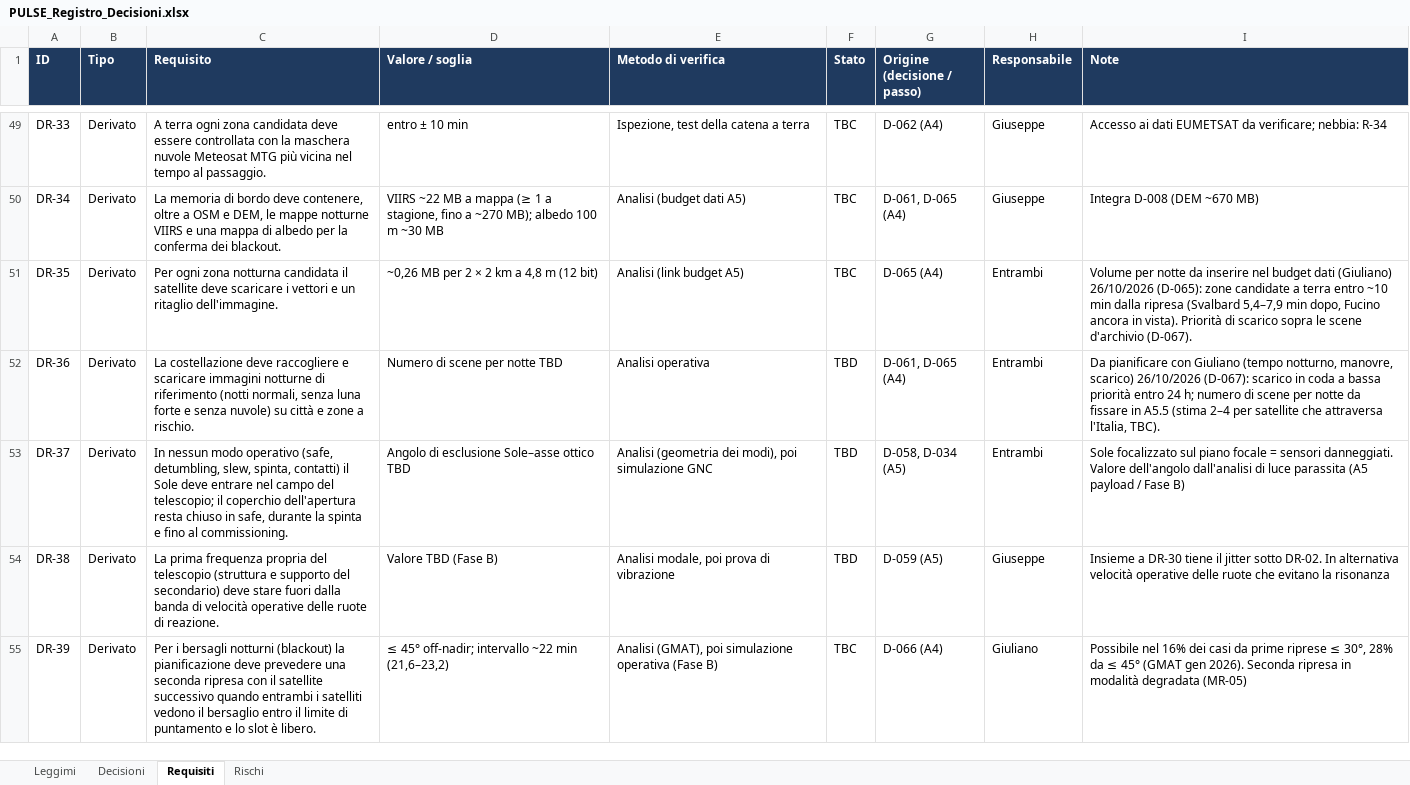
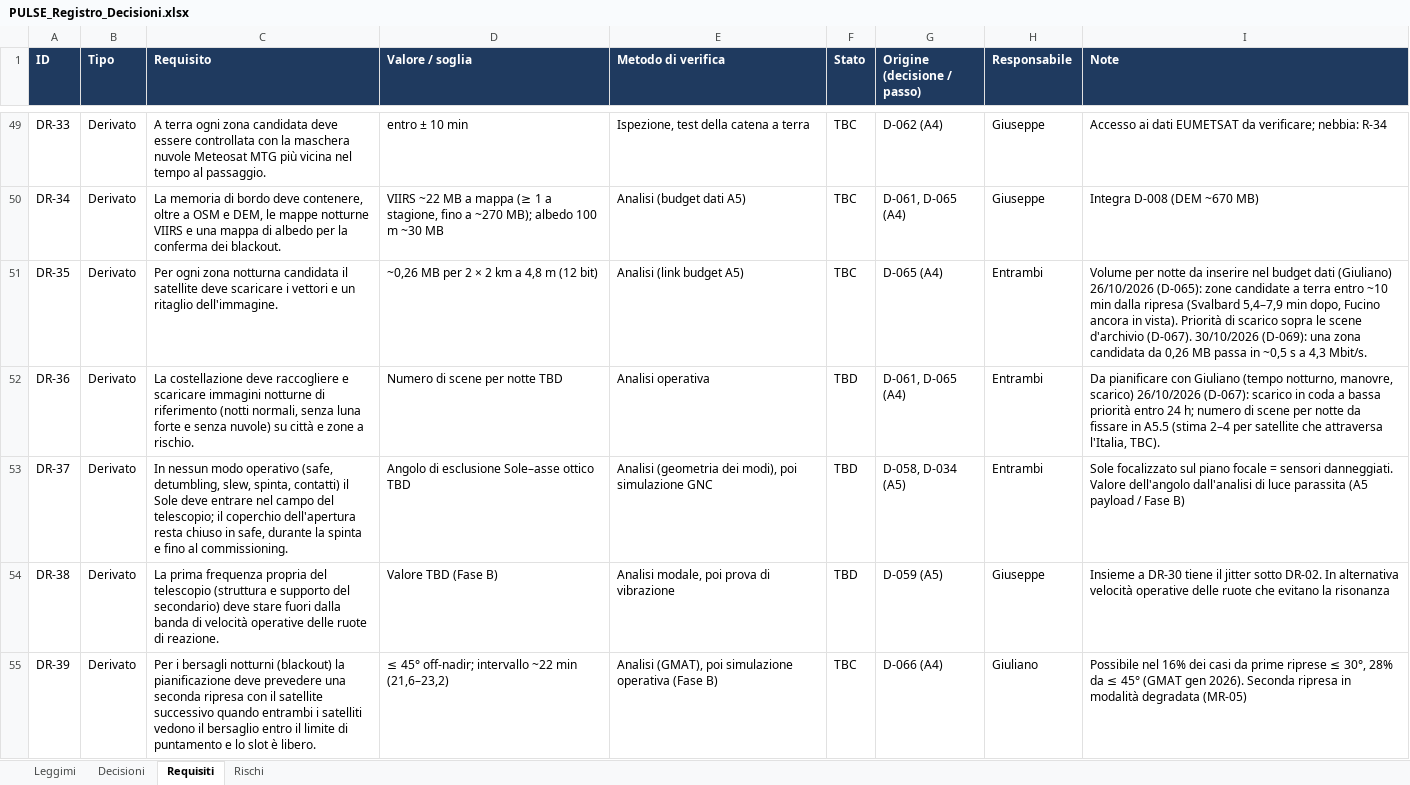
Before and after one commit to GiulianoPennacchioJ/PULSE-16u-cubesat, an Excel workbook: PULSE_Registro_Decisioni.xlsx, sheet Requisiti, drawn as a sheet; only a part is shown, gaps mark what is left out; values as stored, in another font and other column widths than the file's, no borders; conditional formats not drawn; the diff covers the shown part only; the diff names each change by its address in the sheet, - before the commit and + after, or states it on an @@ line.

```diff
--- a/PULSE_Registro_Decisioni.xlsx (sheet Requisiti)
+++ b/PULSE_Registro_Decisioni.xlsx (sheet Requisiti)
-I51 (Note): …d'archivio (D-067).
+I51 (Note): …d'archivio (D-067). 30/10/2026 (D-069): una zona candidata da 0,26 MB passa in ~0,5 s a 4,3 Mbit/s.
```
Also changed, not shown: 5 added rows and 13 edited cells elsewhere in this sheet, sheet Decisioni, sheet Rischi.
